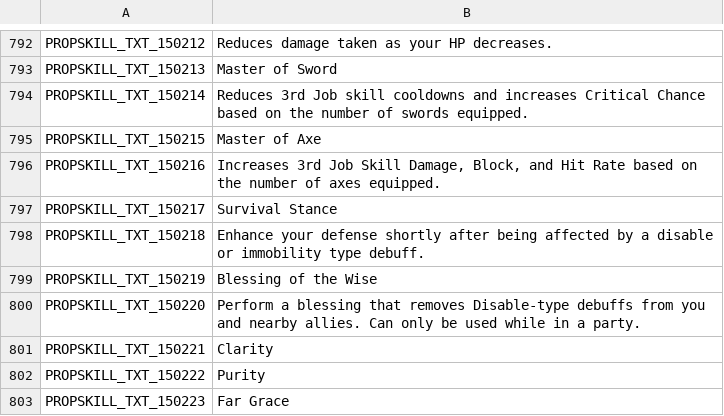
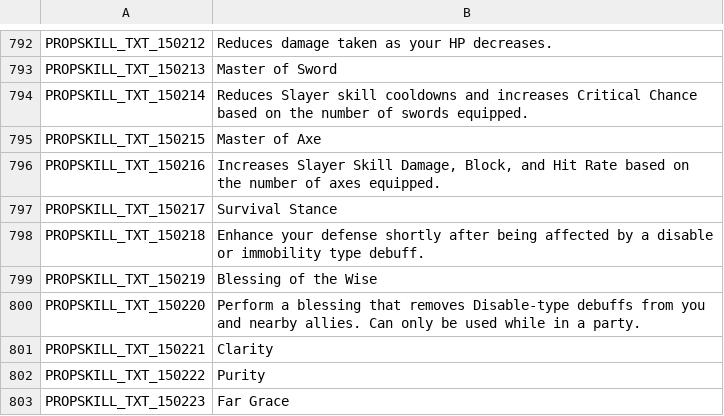
Before and after one commit to Gala-Lab/Flyff-Universe-Translations, a CSV file: English_Reference/Skills.csv, drawn as a sheet; only a part is shown, gaps mark what is left out.

Commit message:
align to upstream wrt 3rd job skill XXX -> slayer skill XXX

```diff
--- a/English_Reference/Skills.csv
+++ b/English_Reference/Skills.csv
@@ -793,5 +793,5 @@ PROPSKILL_TXT_150212,Reduces damage taken as your HP decreases.
 PROPSKILL_TXT_150213,Master of Sword
-PROPSKILL_TXT_150214,Reduces 3rd Job skill cooldowns and increases Critical Chance based on the number of swords equipped.
+PROPSKILL_TXT_150214,Reduces Slayer skill cooldowns and increases Critical Chance based on the number of swords equipped.
 PROPSKILL_TXT_150215,Master of Axe
-PROPSKILL_TXT_150216,"Increases 3rd Job Skill Damage, Block, and Hit Rate based on the number of axes equipped."
+PROPSKILL_TXT_150216,"Increases Slayer Skill Damage, Block, and Hit Rate based on the number of axes equipped."
 PROPSKILL_TXT_150217,Survival Stance
```
